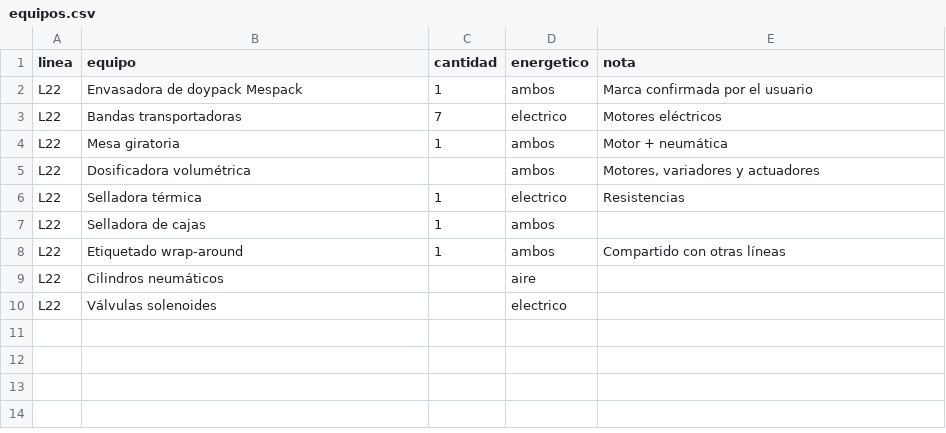
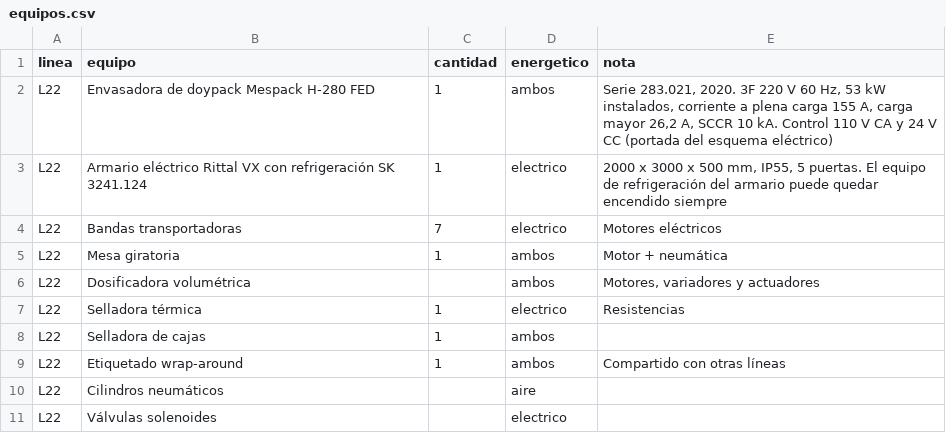
Before and after one commit to Eider0124/PROYECTO, a CSV file: eficiencia_energetica/datos/equipos.csv, drawn as a sheet.

```diff
--- a/eficiencia_energetica/datos/equipos.csv
+++ b/eficiencia_energetica/datos/equipos.csv
@@ -1,3 +1,4 @@
 linea,equipo,cantidad,energetico,nota
-L22,Envasadora de doypack Mespack,1,ambos,Marca confirmada por el usuario
+L22,Envasadora de doypack Mespack H-280 FED,1,ambos,"Serie 283.021, 2020. 3F 220 V 60 Hz, 53 kW instalados, corriente a plena carga 155 A, carga mayor 26,2 A, SCCR 10 kA. Control 110 V CA y 24 V CC (portada del esquema eléctrico)"
+L22,Armario eléctrico Rittal VX con refrigeración SK 3241.124,1,electrico,"2000 x 3000 x 500 mm, IP55, 5 puertas. El equipo de refrigeración del armario puede quedar encendido siempre"
 L22,Bandas transportadoras,7,electrico,Motores eléctricos
```
Also changed, not shown: 3 other files.
